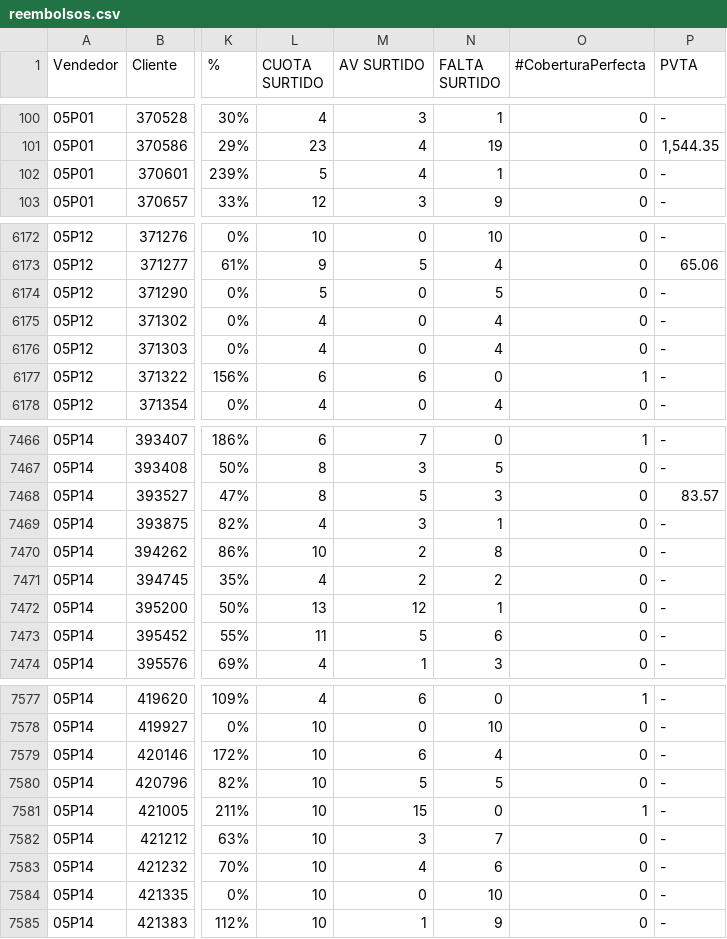
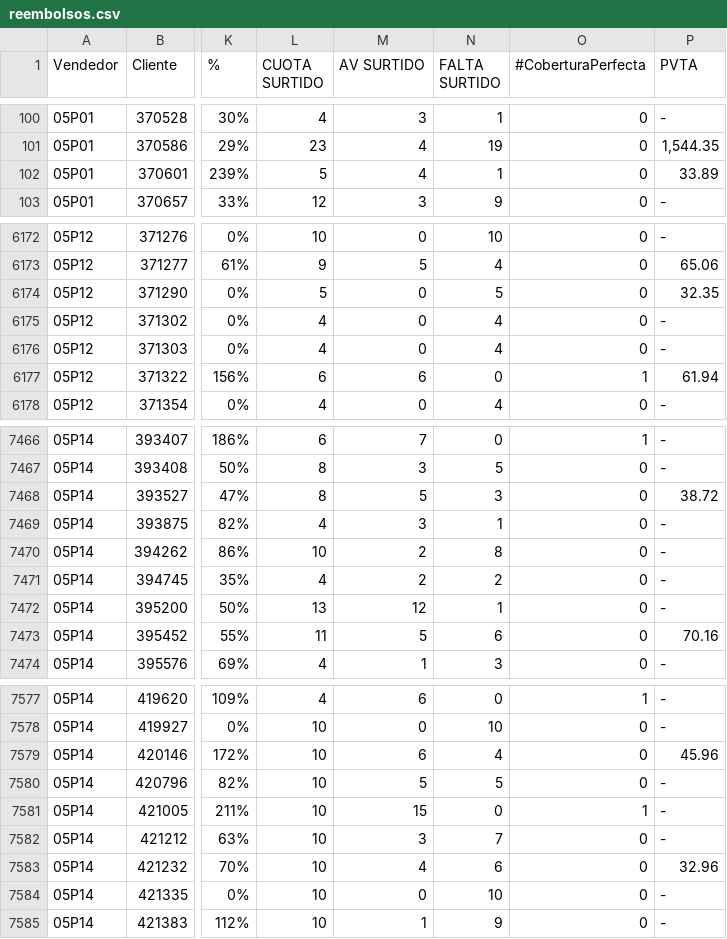
Before and after one commit to victorbayetocarlos/REBATES-NCH, a CSV file: reembolsos.csv, drawn as a sheet; only a part is shown, gaps mark what is left out; the diff covers the shown part only; the diff names each change by its address in the sheet, - before the commit and + after, or states it on an @@ line.

Commit message:
Add files via upload

```diff
--- a/reembolsos.csv
+++ b/reembolsos.csv
-P102 (PVTA): -
+P102 (PVTA): 33.89
-P6174 (PVTA): -
+P6174 (PVTA): 32.35
-P6177 (PVTA): -
+P6177 (PVTA): 61.94
-P7468 (PVTA): 83.57
+P7468 (PVTA): 38.72
-P7473 (PVTA): -
+P7473 (PVTA): 70.16
-P7579 (PVTA): -
+P7579 (PVTA): 45.96
-P7583 (PVTA): -
+P7583 (PVTA): 32.96
```
Also changed, not shown: 44 edited cells elsewhere in this file.
